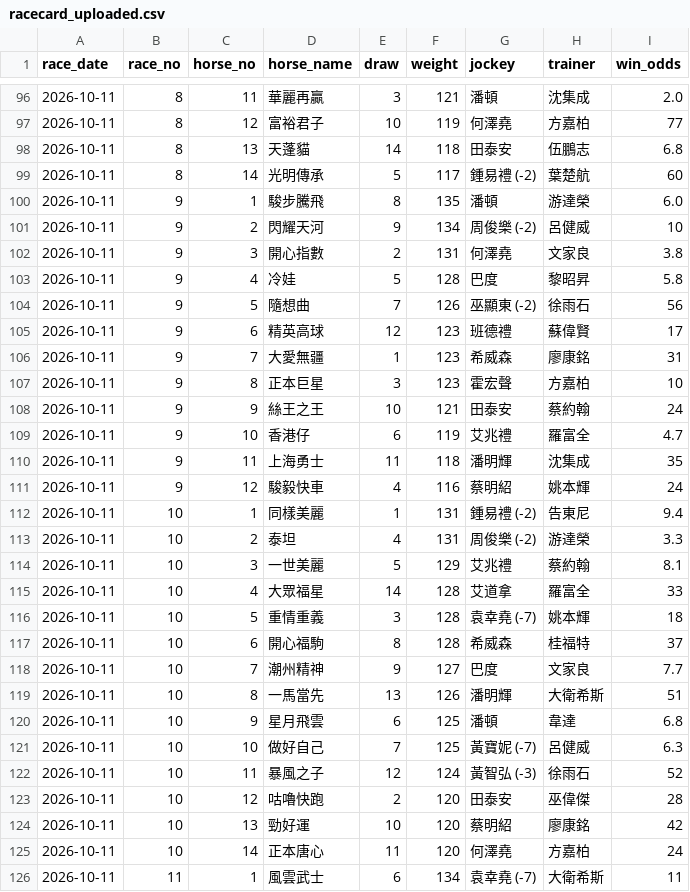
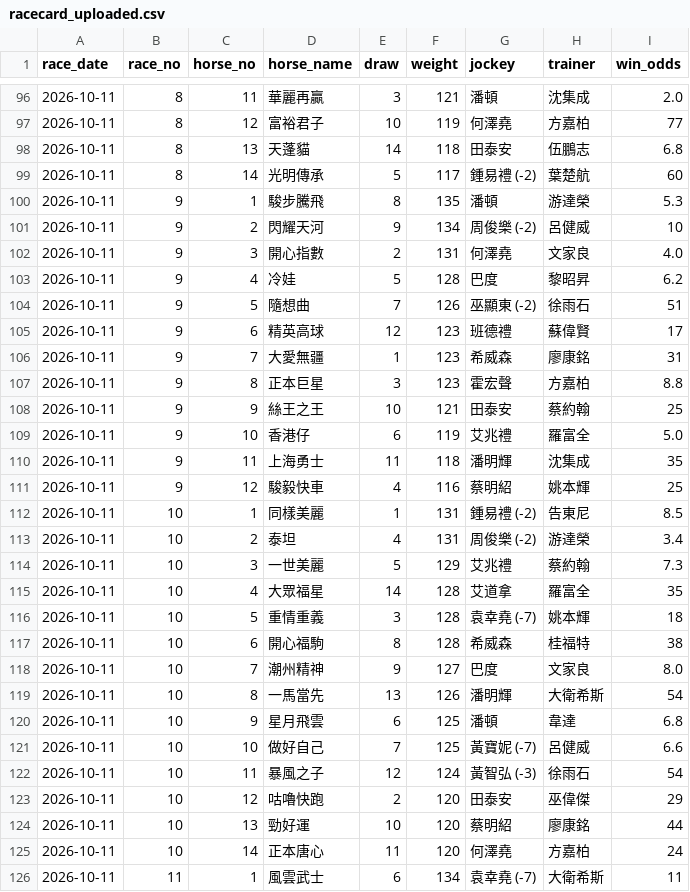
Before and after one commit to tszkit9-boop/horse-racing-bot, a CSV file: racecard_uploaded.csv, drawn as a sheet; only a part is shown, gaps mark what is left out; the diff covers the shown part only.

Commit message:
Auto update racecard_uploaded.csv (2026-10-11)

```diff
--- a/racecard_uploaded.csv
+++ b/racecard_uploaded.csv
@@ -99,27 +99,27 @@
 2026-10-11,8,14,光明傳承,5,117,鍾易禮 (-2),葉楚航,60
-2026-10-11,9,1,駿步騰飛,8,135,潘頓,游達榮,6.0
+2026-10-11,9,1,駿步騰飛,8,135,潘頓,游達榮,5.3
 2026-10-11,9,2,閃耀天河,9,134,周俊樂 (-2),呂健威,10
-2026-10-11,9,3,開心指數,2,131,何澤堯,文家良,3.8
-2026-10-11,9,4,冷娃,5,128,巴度,黎昭昇,5.8
-2026-10-11,9,5,隨想曲,7,126,巫顯東 (-2),徐雨石,56
+2026-10-11,9,3,開心指數,2,131,何澤堯,文家良,4.0
+2026-10-11,9,4,冷娃,5,128,巴度,黎昭昇,6.2
+2026-10-11,9,5,隨想曲,7,126,巫顯東 (-2),徐雨石,51
 2026-10-11,9,6,精英高球,12,123,班德禮,蘇偉賢,17
 2026-10-11,9,7,大愛無疆,1,123,希威森,廖康銘,31
-2026-10-11,9,8,正本巨星,3,123,霍宏聲,方嘉柏,10
-2026-10-11,9,9,絲王之王,10,121,田泰安,蔡約翰,24
-2026-10-11,9,10,香港仔,6,119,艾兆禮,羅富全,4.7
+2026-10-11,9,8,正本巨星,3,123,霍宏聲,方嘉柏,8.8
+2026-10-11,9,9,絲王之王,10,121,田泰安,蔡約翰,25
+2026-10-11,9,10,香港仔,6,119,艾兆禮,羅富全,5.0
 2026-10-11,9,11,上海勇士,11,118,潘明輝,沈集成,35
-2026-10-11,9,12,駿毅快車,4,116,蔡明紹,姚本輝,24
-2026-10-11,10,1,同樣美麗,1,131,鍾易禮 (-2),告東尼,9.4
-2026-10-11,10,2,泰坦,4,131,周俊樂 (-2),游達榮,3.3
-2026-10-11,10,3,一世美麗,5,129,艾兆禮,蔡約翰,8.1
-2026-10-11,10,4,大眾福星,14,128,艾道拿,羅富全,33
+2026-10-11,9,12,駿毅快車,4,116,蔡明紹,姚本輝,25
+2026-10-11,10,1,同樣美麗,1,131,鍾易禮 (-2),告東尼,8.5
+2026-10-11,10,2,泰坦,4,131,周俊樂 (-2),游達榮,3.4
+2026-10-11,10,3,一世美麗,5,129,艾兆禮,蔡約翰,7.3
+2026-10-11,10,4,大眾福星,14,128,艾道拿,羅富全,35
 2026-10-11,10,5,重情重義,3,128,袁幸堯 (-7),姚本輝,18
-2026-10-11,10,6,開心福駒,8,128,希威森,桂福特,37
-2026-10-11,10,7,潮州精神,9,127,巴度,文家良,7.7
-2026-10-11,10,8,一馬當先,13,126,潘明輝,大衛希斯,51
+2026-10-11,10,6,開心福駒,8,128,希威森,桂福特,38
+2026-10-11,10,7,潮州精神,9,127,巴度,文家良,8.0
+2026-10-11,10,8,一馬當先,13,126,潘明輝,大衛希斯,54
 2026-10-11,10,9,星月飛雲,6,125,潘頓,韋達,6.8
-2026-10-11,10,10,做好自己,7,125,黃寶妮 (-7),呂健威,6.3
-2026-10-11,10,11,暴風之子,12,124,黃智弘 (-3),徐雨石,52
-2026-10-11,10,12,咕嚕快跑,2,120,田泰安,巫偉傑,28
-2026-10-11,10,13,勁好運,10,120,蔡明紹,廖康銘,42
+2026-10-11,10,10,做好自己,7,125,黃寶妮 (-7),呂健威,6.6
+2026-10-11,10,11,暴風之子,12,124,黃智弘 (-3),徐雨石,54
+2026-10-11,10,12,咕嚕快跑,2,120,田泰安,巫偉傑,29
+2026-10-11,10,13,勁好運,10,120,蔡明紹,廖康銘,44
 2026-10-11,10,14,正本唐心,11,120,何澤堯,方嘉柏,24
```
Also changed, not shown: 3 edited cells elsewhere in this file.
